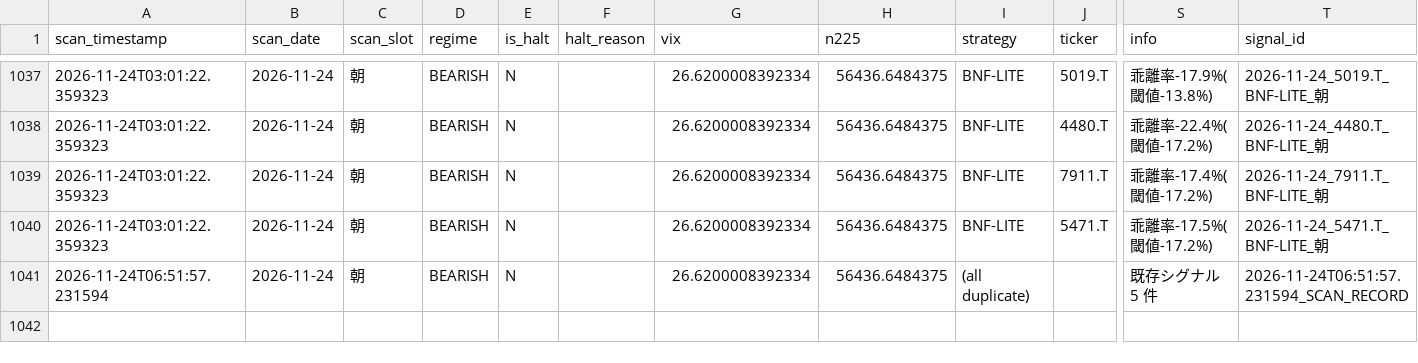
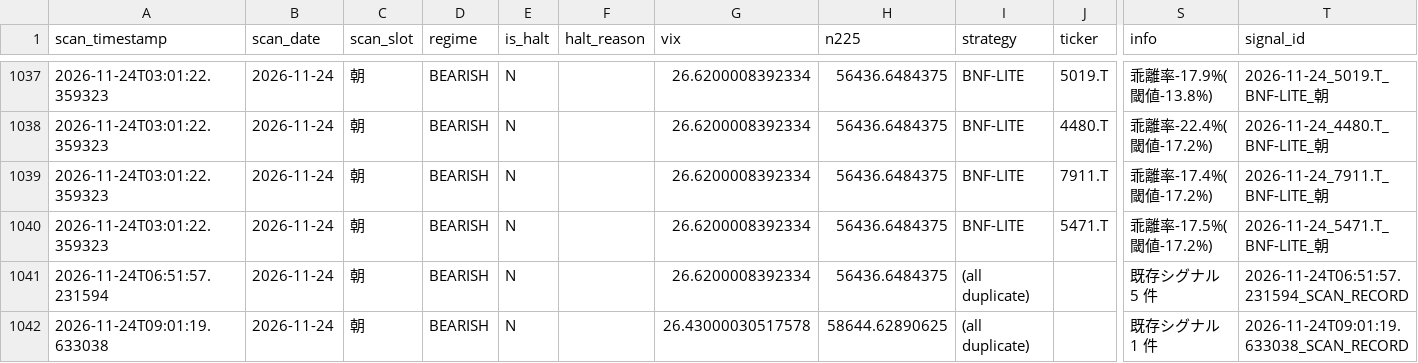
Before and after one commit to oo12takemaru-create/stock-trading-, a CSV file: signals_log.csv, drawn as a sheet; only a part is shown, gaps mark what is left out; rows hold the shown columns only; the diff names each change by its address in the sheet, - before the commit and + after, or states it on an @@ line.

```diff
--- a/signals_log.csv
+++ b/signals_log.csv
+row 1042: 2026-11-24T09:01:19.633038 | 2026-11-24 | 朝 | BEARISH | N |  | 26.43000030517578 | 58644.62890625 | (all duplicate) |  | 既存シグナル 1 件 | 2026-11-24T09:01:19.633038_SCAN_RECORD
```
